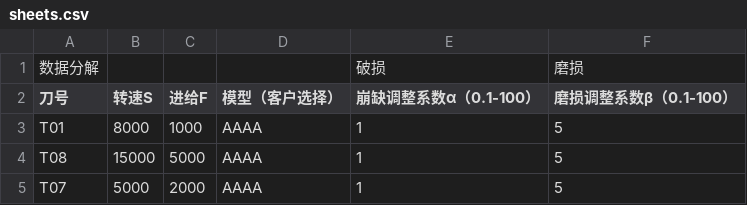
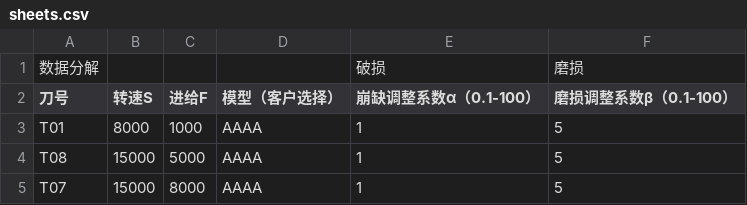
Before and after one commit to lihuasheng1234/znmx_xc, a CSV file: sheets.csv, drawn as a sheet.

```diff
--- a/sheets.csv
+++ b/sheets.csv
@@ -4,2 +4,2 @@ T01,8000,1000,AAAA,1,5
 T08,15000,5000,AAAA,1,5
-T07,5000,2000,AAAA,1,5
+T07,15000,8000,AAAA,1,5
```
Also changed, not shown: 6 other files.
